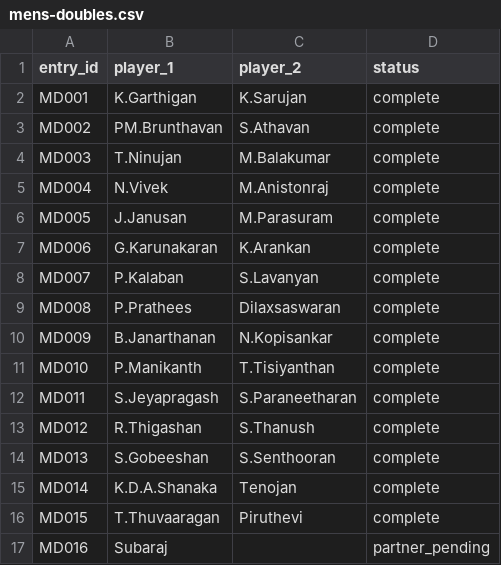
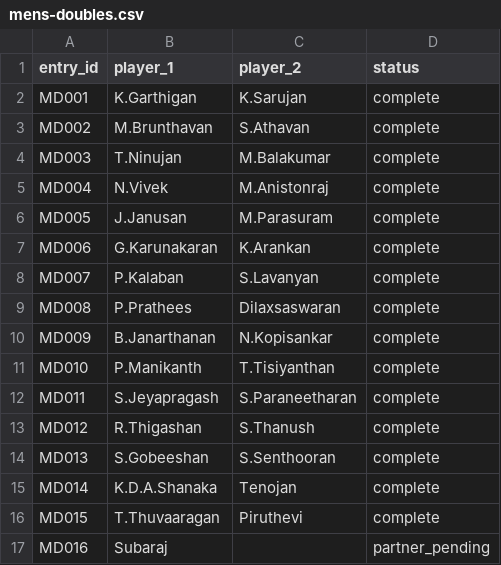
Before and after one commit to dilaxsaswaran-2023/badminton-nesm, a CSV file: data/mens-doubles.csv, drawn as a sheet.

```diff
--- a/data/mens-doubles.csv
+++ b/data/mens-doubles.csv
@@ -2,3 +2,3 @@ entry_id,player_1,player_2,status
 MD001,K.Garthigan,K.Sarujan,complete
-MD002,PM.Brunthavan,S.Athavan,complete
+MD002,M.Brunthavan,S.Athavan,complete
 MD003,T.Ninujan,M.Balakumar,complete
```
Also changed, not shown: data/men-over-40-doubles.csv, data/womens-doubles.csv, 6 other files.
